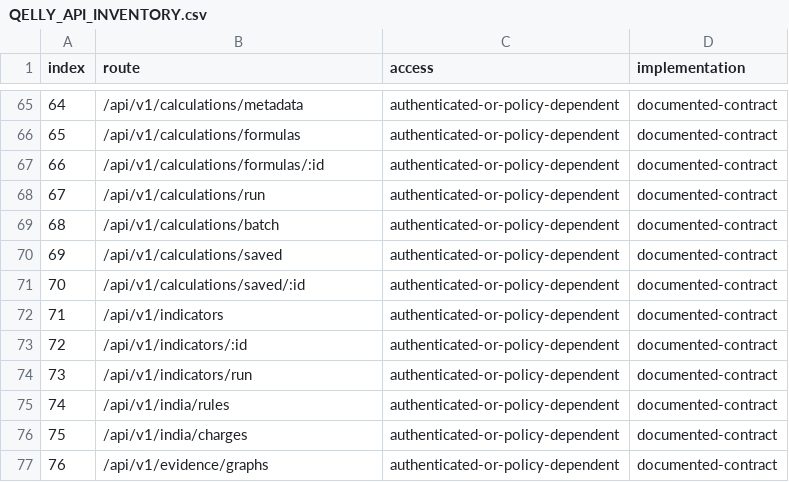
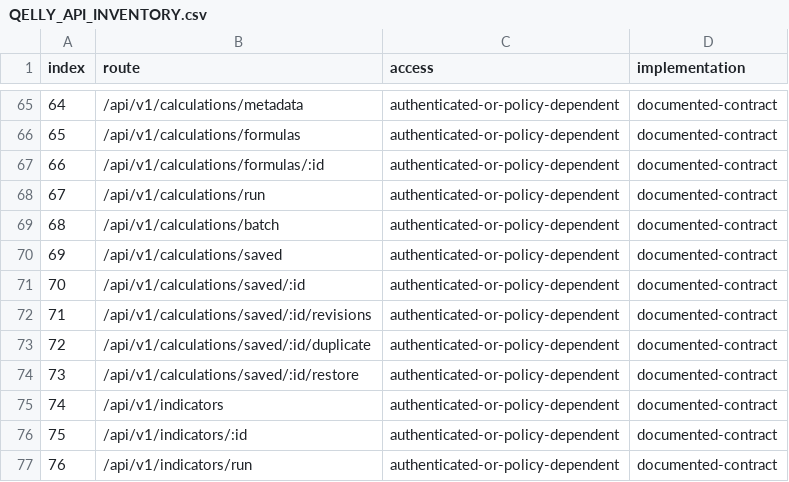
Before and after one commit to hemangsah/qelly-intelligence, a CSV file: artifacts/QELLY_API_INVENTORY.csv, drawn as a sheet; only a part is shown, gaps mark what is left out; the shorter side is filled out with more unchanged rows; addresses are those after the commit; the diff names each change by its address in the sheet, - before the commit and + after, or states it on an @@ line.

Commit message:
test(prompt2b): close fresh catalog and saved lifecycle smoke

```diff
--- a/artifacts/QELLY_API_INVENTORY.csv
+++ b/artifacts/QELLY_API_INVENTORY.csv
+row 72: 71 | /api/v1/calculations/saved/:id/revisions | authenticated-or-policy-dependent | documented-contract
+row 73: 72 | /api/v1/calculations/saved/:id/duplicate | authenticated-or-policy-dependent | documented-contract
+row 74: 73 | /api/v1/calculations/saved/:id/restore | authenticated-or-policy-dependent | documented-contract
@@ column A (index) renumbered from row 75 down @@
```
Also changed, not shown: 6 other files.
